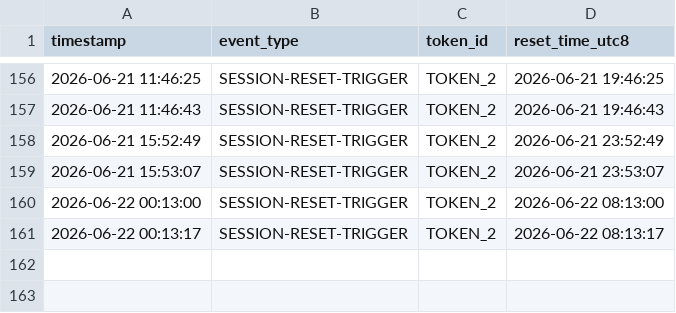
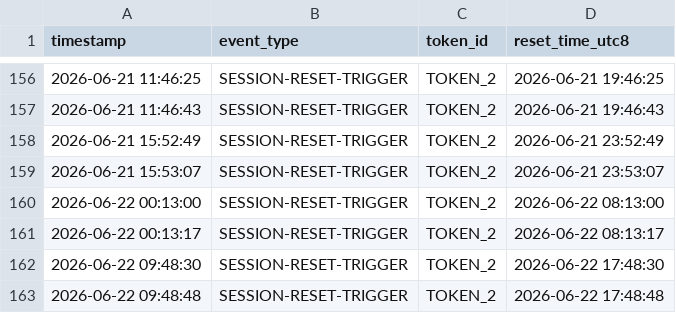
Before and after one commit to jack-zihan/claude-daily-check-in, a CSV file: logs/202606-session-log.csv, drawn as a sheet; only a part is shown, gaps mark what is left out.

```diff
--- a/logs/202606-session-log.csv
+++ b/logs/202606-session-log.csv
@@ -161 +161,3 @@ timestamp,event_type,token_id,reset_time_utc8
 2026-06-22 00:13:17,SESSION-RESET-TRIGGER,TOKEN_2,2026-06-22 08:13:17
+2026-06-22 09:48:30,SESSION-RESET-TRIGGER,TOKEN_2,2026-06-22 17:48:30
+2026-06-22 09:48:48,SESSION-RESET-TRIGGER,TOKEN_2,2026-06-22 17:48:48
```
